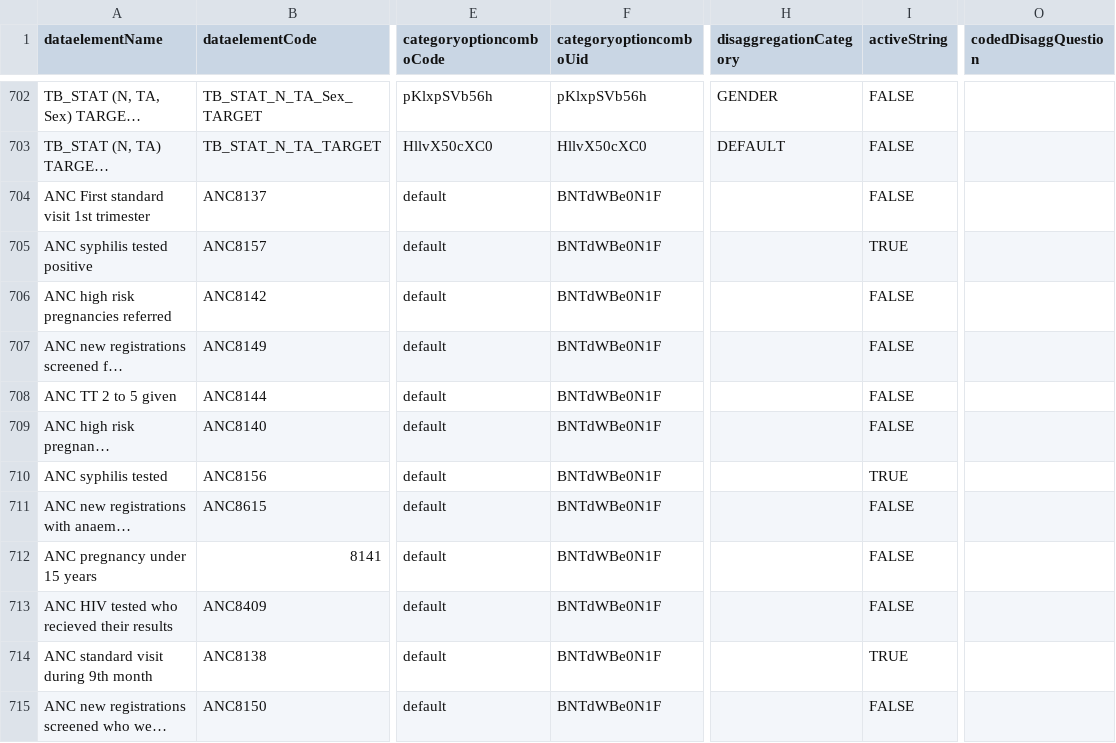
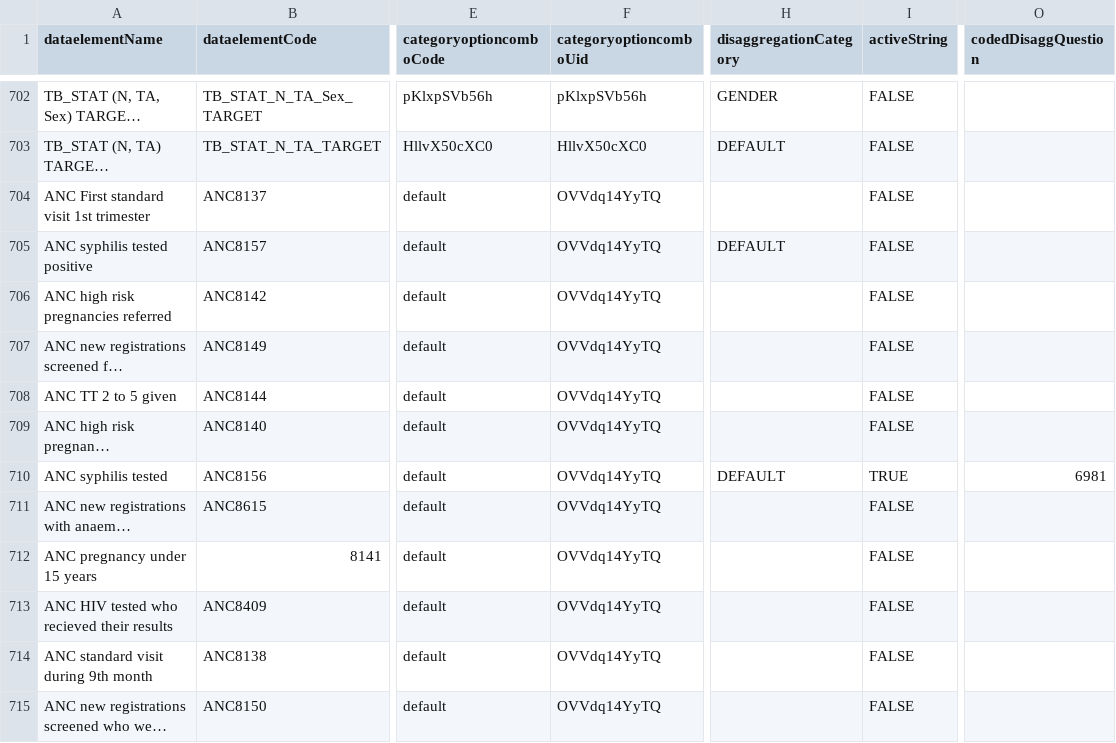
Before and after one commit to jembi/openmrs-module-dhisreporting, a CSV file: api/src/main/resources/pepfar-meta-datim.csv, drawn as a sheet; only a part is shown, gaps mark what is left out; long unchanged cells end in …; the diff covers the shown part only; the diff names each change by its address in the sheet, - before the commit and + after, or states it on an @@ line.

```diff
--- a/api/src/main/resources/pepfar-meta-datim.csv
+++ b/api/src/main/resources/pepfar-meta-datim.csv
-F704:F715 (categoryoptioncomboUid): BNTdWBe0N1F
+F704:F715 (categoryoptioncomboUid): OVVdq14YyTQ
-H705 (disaggregationCategory): (empty)
+H705 (disaggregationCategory): DEFAULT
-I705 (activeString): TRUE
+I705 (activeString): FALSE
-H710 (disaggregationCategory): (empty)
+H710 (disaggregationCategory): DEFAULT
-O710 (codedDisaggQuestion): (empty)
+O710 (codedDisaggQuestion): 6981
-I714 (activeString): TRUE
+I714 (activeString): FALSE
```
Also changed, not shown: 95 edited cells elsewhere in this file, 12 other files.
